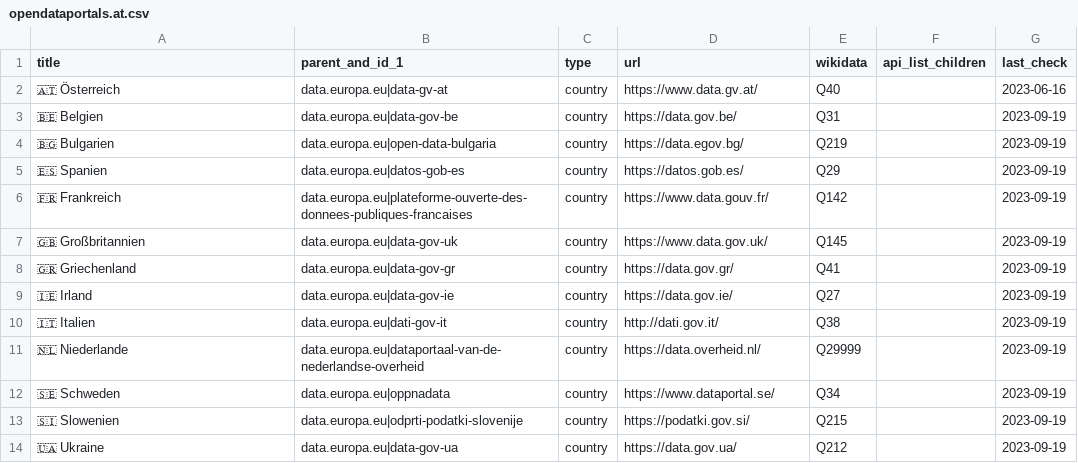
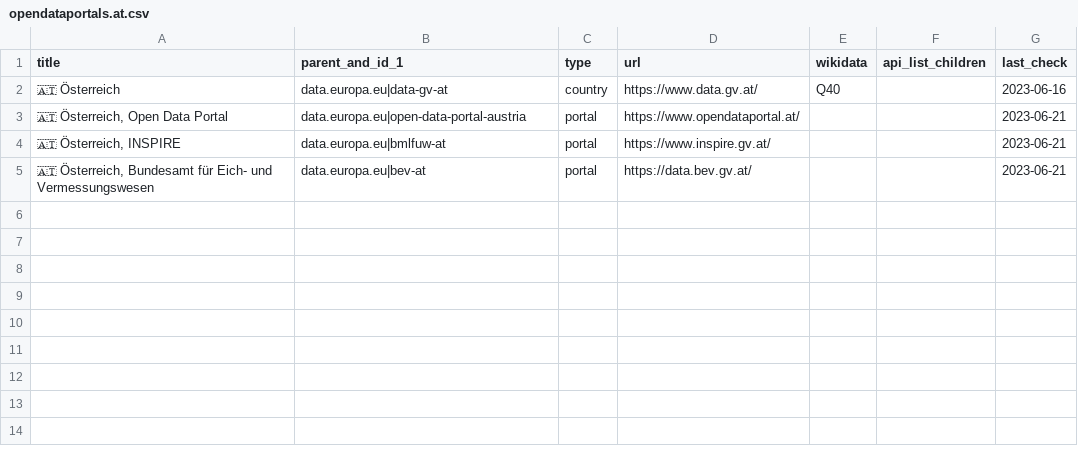
Before and after one commit to opendata-guru/govdata-monitor, a CSV file: data/opendataportals.at.csv, drawn as a sheet.

Commit message:
improve list of EU data portals

```diff
--- a/data/opendataportals.at.csv
+++ b/data/opendataportals.at.csv
@@ -2,13 +2,4 @@ title,parent_and_id_1,type,url,wikidata,api_list_children,last_check
 🇦🇹 Österreich,data.europa.eu|data-gv-at,country,https://www.data.gv.at/,Q40,,2023-06-16
-🇧🇪 Belgien,data.europa.eu|data-gov-be,country,https://data.gov.be/,Q31,,2023-09-19
-🇧🇬 Bulgarien,data.europa.eu|open-data-bulgaria,country,https://data.egov.bg/,Q219,,2023-09-19
-🇪🇸 Spanien,data.europa.eu|datos-gob-es,country,https://datos.gob.es/,Q29,,2023-09-19
-🇫🇷 Frankreich,data.europa.eu|plateforme-ouverte-des-donnees-publiques-francaises,country,https://www.data.gouv.fr/,Q142,,2023-09-19
-🇬🇧 Großbritannien,data.europa.eu|data-gov-uk,country,https://www.data.gov.uk/,Q145,,2023-09-19
-🇬🇷 Griechenland,data.europa.eu|data-gov-gr,country,https://data.gov.gr/,Q41,,2023-09-19
-🇮🇪 Irland,data.europa.eu|data-gov-ie,country,https://data.gov.ie/,Q27,,2023-09-19
-🇮🇹 Italien,data.europa.eu|dati-gov-it,country,http://dati.gov.it/,Q38,,2023-09-19
-🇳🇱 Niederlande,data.europa.eu|dataportaal-van-de-nederlandse-overheid,country,https://data.overheid.nl/,Q29999,,2023-09-19
-🇸🇪 Schweden,data.europa.eu|oppnadata,country,https://www.dataportal.se/,Q34,,2023-09-19
-🇸🇮 Slowenien,data.europa.eu|odprti-podatki-slovenije,country,https://podatki.gov.si/,Q215,,2023-09-19
-🇺🇦 Ukraine,data.europa.eu|data-gov-ua,country,https://data.gov.ua/,Q212,,2023-09-19
+"🇦🇹 Österreich, Open Data Portal",data.europa.eu|open-data-portal-austria,portal,https://www.opendataportal.at/,,,2023-06-21
+"🇦🇹 Österreich, INSPIRE",data.europa.eu|bmlfuw-at,portal,https://www.inspire.gv.at/,,,2023-06-21
+"🇦🇹 Österreich, Bundesamt für Eich- und Vermessungswesen",data.europa.eu|bev-at,portal,https://data.bev.gv.at/,,,2023-06-21
```
Also changed, not shown: 2 other files.
